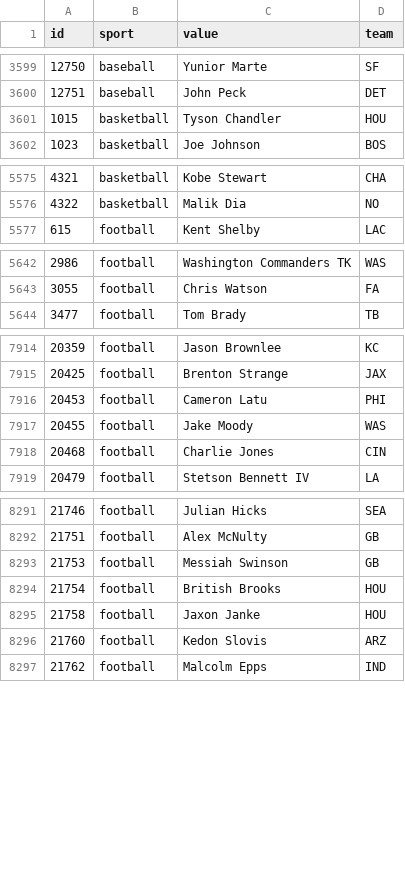
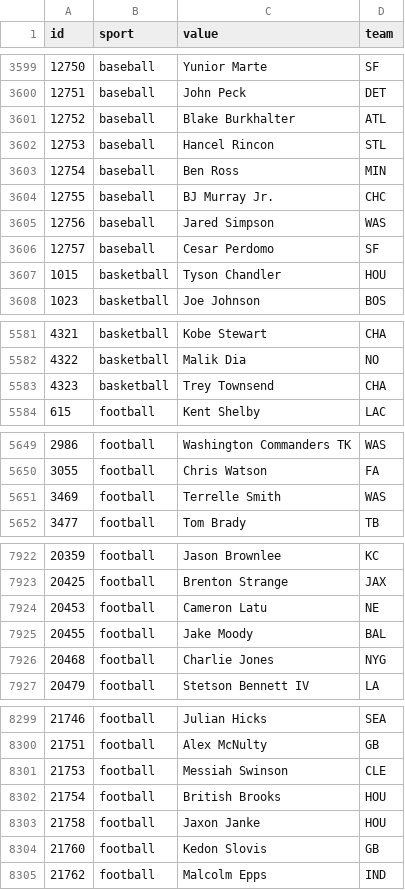
Before and after one commit to StatsVine/data-snapshots, a CSV file: csv/nfc/players-all.csv, drawn as a sheet; only a part is shown, gaps mark what is left out; the diff covers the shown part only.

```diff
--- a/csv/nfc/players-all.csv
+++ b/csv/nfc/players-all.csv
@@ -3600,2 +3600,8 @@ id,sport,value,team
 12751,baseball,John Peck,DET
+12752,baseball,Blake Burkhalter,ATL
+12753,baseball,Hancel Rincon,STL
+12754,baseball,Ben Ross,MIN
+12755,baseball,BJ Murray Jr.,CHC
+12756,baseball,Jared Simpson,WAS
+12757,baseball,Cesar Perdomo,SF
 1015,basketball,Tyson Chandler,HOU
@@ -5576,2 +5582,3 @@ id,sport,value,team
 4322,basketball,Malik Dia,NO
+4323,basketball,Trey Townsend,CHA
 615,football,Kent Shelby,LAC
@@ -5643,2 +5650,3 @@ id,sport,value,team
 3055,football,Chris Watson,FA
+3469,football,Terrelle Smith,WAS
 3477,football,Tom Brady,TB
@@ -7915,5 +7923,5 @@ id,sport,value,team
 20425,football,Brenton Strange,JAX
-20453,football,Cameron Latu,PHI
-20455,football,Jake Moody,WAS
-20468,football,Charlie Jones,CIN
+20453,football,Cameron Latu,NE
+20455,football,Jake Moody,BAL
+20468,football,Charlie Jones,NYG
 20479,football,Stetson Bennett IV,LA
@@ -8292,6 +8300,6 @@ id,sport,value,team
 21751,football,Alex McNulty,GB
-21753,football,Messiah Swinson,GB
+21753,football,Messiah Swinson,CLE
 21754,football,British Brooks,HOU
 21758,football,Jaxon Janke,HOU
-21760,football,Kedon Slovis,ARZ
+21760,football,Kedon Slovis,GB
 21762,football,Malcolm Epps,IND
```
Also changed, not shown: 28 edited cells elsewhere in this file, csv/nfc/players-baseball.csv, csv/nfc/players-basketball.csv, 2 other files.
